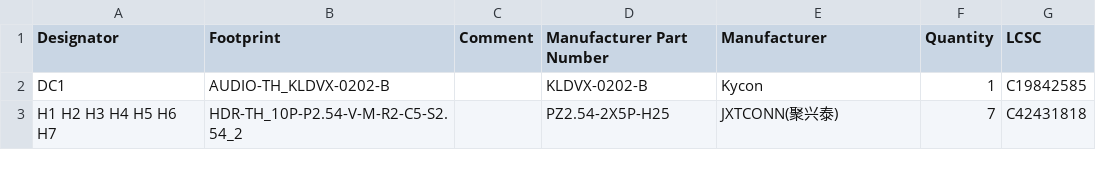
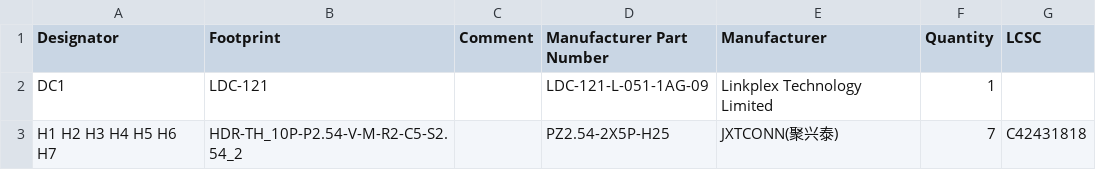
Before and after one commit to irampton/LED_PCBs_V2, a CSV file: hex-connector-advanced/build/Hex Connector - Advanced.BOM.csv, drawn as a sheet.

```diff
--- a/hex-connector-advanced/build/Hex Connector - Advanced.BOM.csv
+++ b/hex-connector-advanced/build/Hex Connector - Advanced.BOM.csv
@@ -1,3 +1,3 @@
 Designator,Footprint,Comment,Manufacturer Part Number,Manufacturer,Quantity,LCSC
-DC1,AUDIO-TH_KLDVX-0202-B,,KLDVX-0202-B,Kycon,1,C19842585
+DC1,LDC-121,,LDC-121-L-051-1AG-09,Linkplex Technology Limited,1,
 H1 H2 H3 H4 H5 H6 H7,HDR-TH_10P-P2.54-V-M-R2-C5-S2.54_2,,PZ2.54-2X5P-H25,JXTCONN(聚兴泰),7,C42431818
```
Also changed, not shown: 17 other files.
